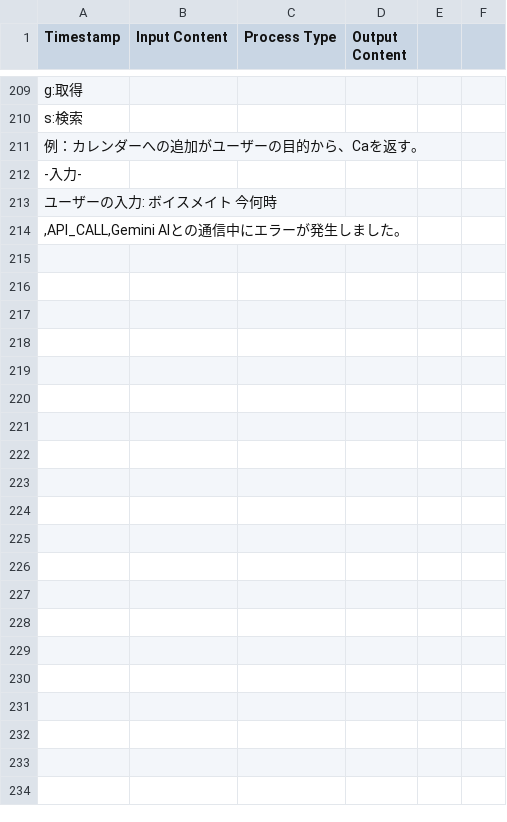
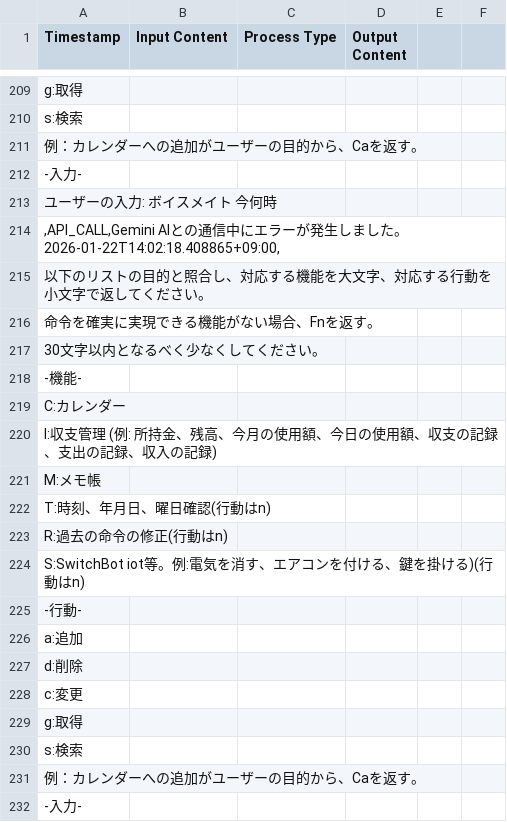
Before and after one commit to OtaYuduki0408/secretary_app, a CSV file: secretary_app/gemini_requests.csv, drawn as a sheet; only a part is shown, gaps mark what is left out; ↵ is a line break in a cell; the diff covers the shown part only; the diff names each change by its address in the sheet, - before the commit and + after, or states it on an @@ line.

```diff
--- a/secretary_app/gemini_requests.csv
+++ b/secretary_app/gemini_requests.csv
-A214 (Timestamp): …ました。
+A214 (Timestamp): …ました。 ↵ 2026-01-22T14:02:18.408865+09:00,
+row 215: 以下のリストの目的と照合し、対応する機能を大文字、対応する行動を小文字で返してください。
+row 216: 命令を確実に実現できる機能がない場合、Fnを返す。
+row 217: 30文字以内となるべく少なくしてください。
+row 218: -機能-
+row 219: C:カレンダー
+row 220: I:収支管理 (例: 所持金、残高、今月の使用額、今日の使用額、収支の記録、支出の記録、収入の記録)
+row 221: M:メモ帳
+row 222: T:時刻、年月日、曜日確認(行動はn)
+row 223: R:過去の命令の修正(行動はn)
+row 224: S:SwitchBot iot等。例:電気を消す、エアコンを付ける、鍵を掛ける)(行動はn)
+row 225: -行動-
+row 226: a:追加
+row 227: d:削除
+row 228: c:変更
+row 229: g:取得
+row 230: s:検索
+row 231: 例：カレンダーへの追加がユーザーの目的から、Caを返す。
+row 232: -入力-
```
Also changed, not shown: 9 added rows elsewhere in this file.
